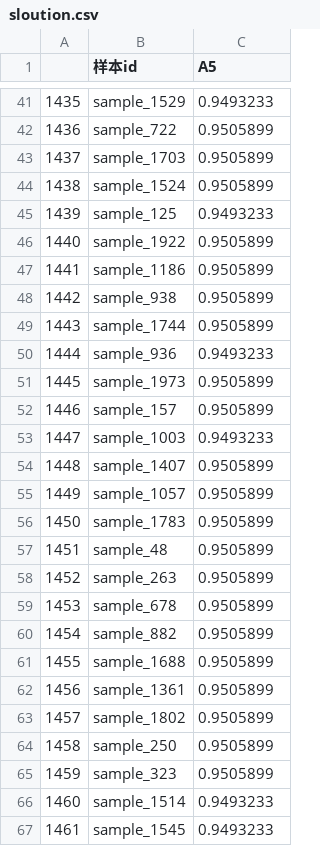
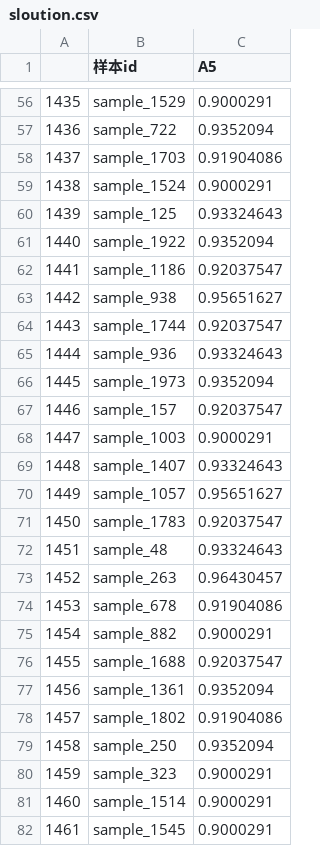
Before and after one commit to zbzckai/data_static, a CSV file: sloution.csv, drawn as a sheet; only a part is shown, gaps mark what is left out; the diff covers the shown part only.

```diff
--- a/sloution.csv
+++ b/sloution.csv
@@ -41,27 +56,27 @@
-1435,sample_1529,0.9493233
-1436,sample_722,0.9505899
-1437,sample_1703,0.9505899
-1438,sample_1524,0.9505899
-1439,sample_125,0.9493233
-1440,sample_1922,0.9505899
-1441,sample_1186,0.9505899
-1442,sample_938,0.9505899
-1443,sample_1744,0.9505899
-1444,sample_936,0.9493233
-1445,sample_1973,0.9505899
-1446,sample_157,0.9505899
-1447,sample_1003,0.9493233
-1448,sample_1407,0.9505899
-1449,sample_1057,0.9505899
-1450,sample_1783,0.9505899
-1451,sample_48,0.9505899
-1452,sample_263,0.9505899
-1453,sample_678,0.9505899
-1454,sample_882,0.9505899
-1455,sample_1688,0.9505899
-1456,sample_1361,0.9505899
-1457,sample_1802,0.9505899
-1458,sample_250,0.9505899
-1459,sample_323,0.9505899
-1460,sample_1514,0.9493233
-1461,sample_1545,0.9493233
+1435,sample_1529,0.9000291
+1436,sample_722,0.9352094
+1437,sample_1703,0.91904086
+1438,sample_1524,0.9000291
+1439,sample_125,0.93324643
+1440,sample_1922,0.9352094
+1441,sample_1186,0.92037547
+1442,sample_938,0.95651627
+1443,sample_1744,0.92037547
+1444,sample_936,0.93324643
+1445,sample_1973,0.9352094
+1446,sample_157,0.92037547
+1447,sample_1003,0.9000291
+1448,sample_1407,0.93324643
+1449,sample_1057,0.95651627
+1450,sample_1783,0.92037547
+1451,sample_48,0.93324643
+1452,sample_263,0.96430457
+1453,sample_678,0.91904086
+1454,sample_882,0.9000291
+1455,sample_1688,0.92037547
+1456,sample_1361,0.9352094
+1457,sample_1802,0.91904086
+1458,sample_250,0.9352094
+1459,sample_323,0.9000291
+1460,sample_1514,0.9000291
+1461,sample_1545,0.9000291
```
Also changed, not shown: 15 added rows and 108 edited cells elsewhere in this file, shujuchakan2.csv, 6 other files.
